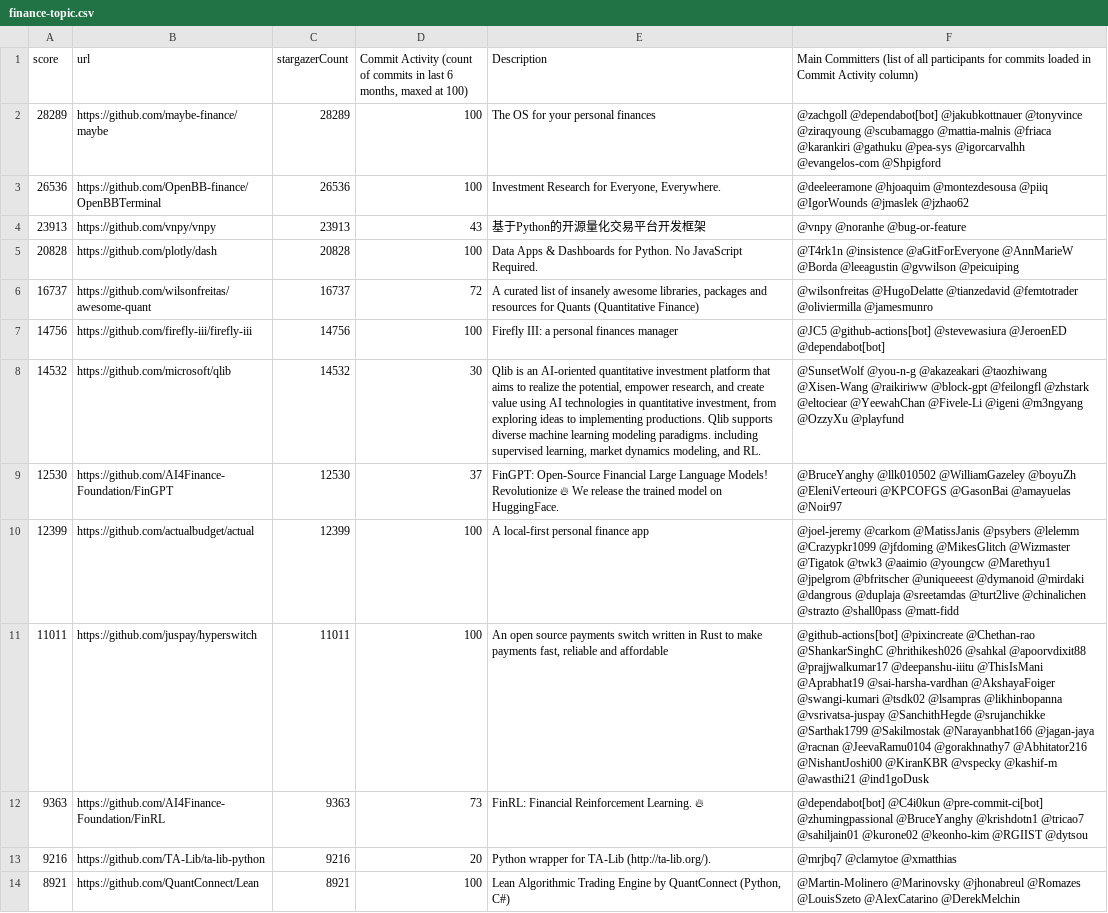
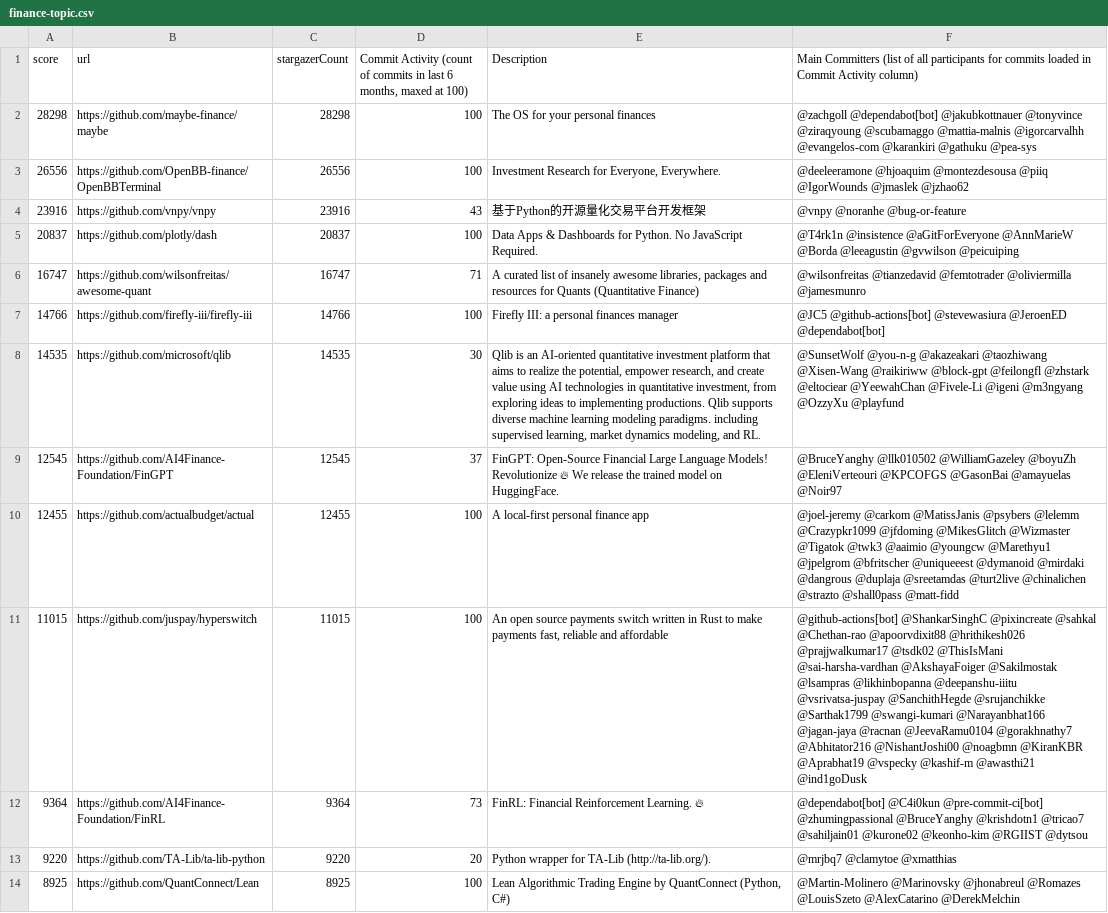
Before and after one commit to finos-labs/project-analysis, a CSV file: finance-topic.csv, drawn as a sheet; only a part is shown; the diff covers the shown part only; the diff names each change by its address in the sheet, - before the commit and + after, or states it on an @@ line.

Commit message:
Landscape Scanning Generated File

```diff
--- a/finance-topic.csv
+++ b/finance-topic.csv
-A2 (score): 28289
+A2 (score): 28298
-C2 (stargazerCount): 28289
+C2 (stargazerCount): 28298
-F2: …@scubamaggo @mattia-malnis @friaca @karankiri @gathuku @pea-sys @igorcarvalhh @evangelos-com @Shpigford
+F2: …@scubamaggo @mattia-malnis @igorcarvalhh @evangelos-com @karankiri @gathuku @pea-sys
-A3 (score): 26536
+A3 (score): 26556
-C3 (stargazerCount): 26536
+C3 (stargazerCount): 26556
-A4 (score): 23913
+A4 (score): 23916
-C4 (stargazerCount): 23913
+C4 (stargazerCount): 23916
-A5 (score): 20828
+A5 (score): 20837
-C5 (stargazerCount): 20828
+C5 (stargazerCount): 20837
-A6 (score): 16737
+A6 (score): 16747
-C6 (stargazerCount): 16737
+C6 (stargazerCount): 16747
-D6: 72
+D6: 71
-F6: @wilsonfreitas @HugoDelatte @tianzedavid @femtotrader…
+F6: @wilsonfreitas @tianzedavid @femtotrader…
-A7 (score): 14756
+A7 (score): 14766
-C7 (stargazerCount): 14756
+C7 (stargazerCount): 14766
-A8 (score): 14532
+A8 (score): 14535
-C8 (stargazerCount): 14532
+C8 (stargazerCount): 14535
-A9 (score): 12530
+A9 (score): 12545
-C9 (stargazerCount): 12530
+C9 (stargazerCount): 12545
-A10 (score): 12399
+A10 (score): 12455
-C10 (stargazerCount): 12399
+C10 (stargazerCount): 12455
-A11 (score): 11011
+A11 (score): 11015
-C11 (stargazerCount): 11011
+C11 (stargazerCount): 11015
-F11: @github-actions[bot] @pixincreate @Chethan-rao @ShankarSinghC @hrithikesh026 @sahkal @apoorvdixit88 @prajjwalkumar17 @deepanshu-iiitu @ThisIsMani @Aprabhat19 @sai-harsha-vardhan @AkshayaFoiger @swangi-kumari @tsdk02 @lsampras @likhinbopanna @vsrivatsa-juspay @SanchithHegde @srujanchikke @Sarthak1799 @Sakilmostak @Narayanbhat166 @jagan-jaya @racnan @JeevaRamu0104 @gorakhnathy7 @Abhitator216 @NishantJoshi00 @KiranKBR @vspecky @kashif-m…
+F11: @github-actions[bot] @ShankarSinghC @pixincreate @sahkal @Chethan-rao @apoorvdixit88 @hrithikesh026 @prajjwalkumar17 @tsdk02 @ThisIsMani @sai-harsha-vardhan @AkshayaFoiger @Sakilmostak @lsampras @likhinbopanna @deepanshu-iiitu @vsrivatsa-juspay @SanchithHegde @srujanchikke @Sarthak1799 @swangi-kumari @Narayanbhat166 @jagan-jaya @racnan @JeevaRamu0104 @gorakhnathy7 @Abhitator216 @NishantJoshi00 @noagbmn @KiranKBR @Aprabhat19 @vspecky @kashif-m…
-A12 (score): 9363
+A12 (score): 9364
-C12 (stargazerCount): 9363
+C12 (stargazerCount): 9364
-A13 (score): 9216
+A13 (score): 9220
-C13 (stargazerCount): 9216
+C13 (stargazerCount): 9220
-A14 (score): 8921
+A14 (score): 8925
-C14 (stargazerCount): 8921
+C14 (stargazerCount): 8925
```
Also changed, not shown: 2 added rows, 2 removed rows and 100 edited cells elsewhere in this file.
